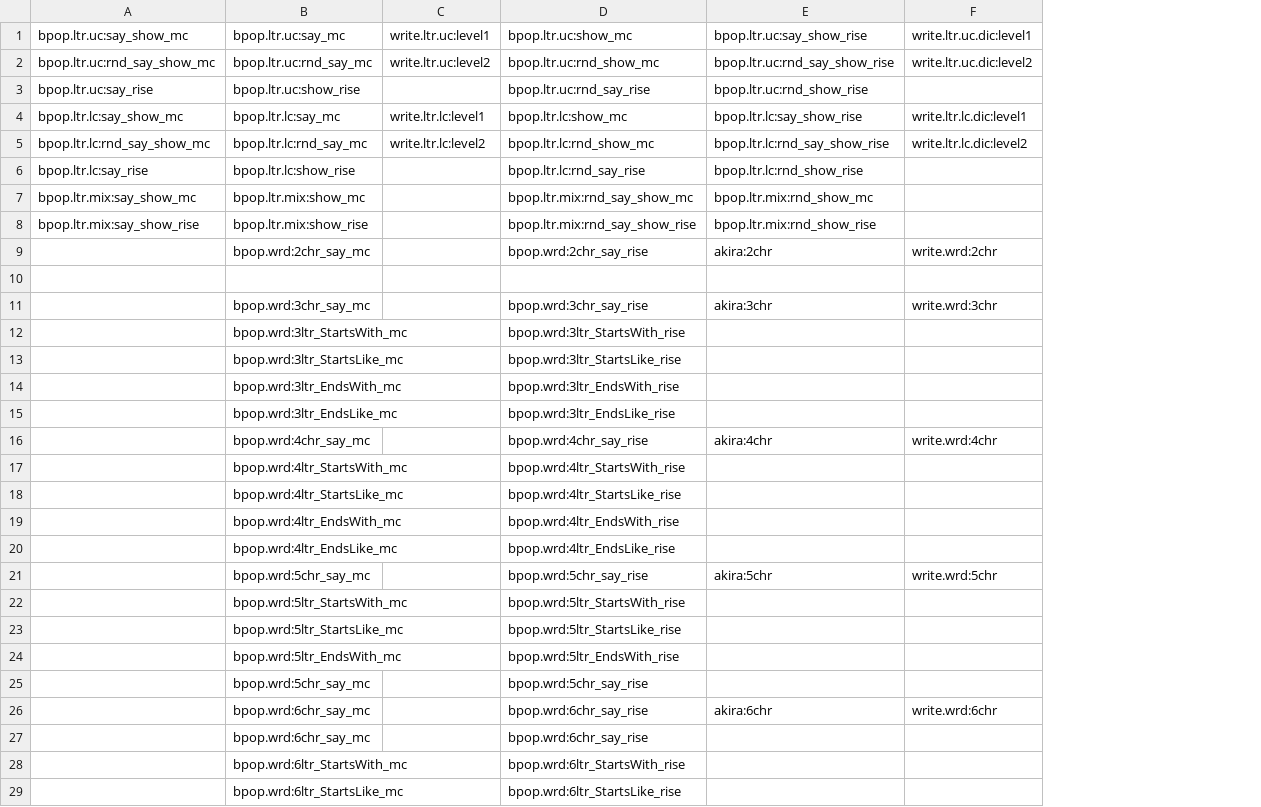
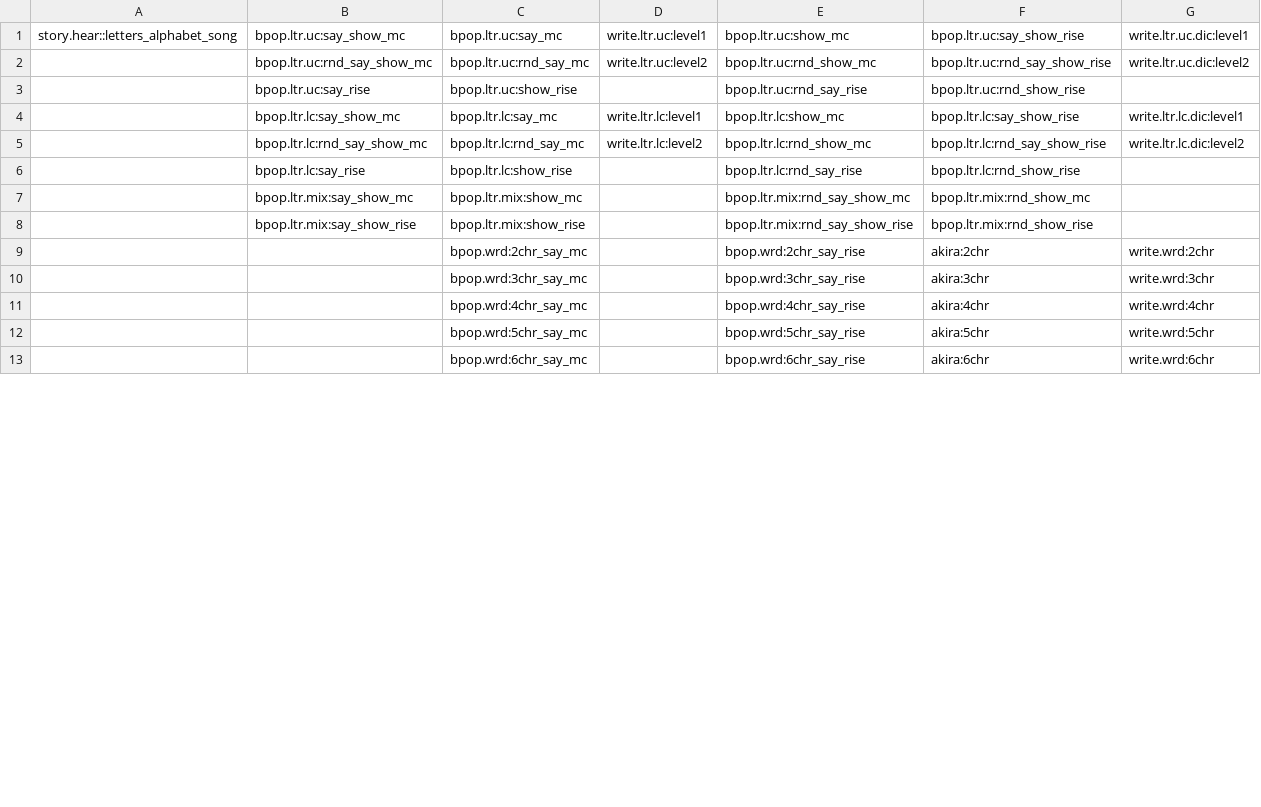
Before and after one commit to XPRIZE/GLEXP-Team-RoboTutor-RoboTutor, a CSV file: app/src/tutor_xmatrices/WriteTransitions.sw.csv, drawn as a sheet; only a part is shown; removed rows and columns are numbered as before the commit, all else as after; the diff covers the shown part only; the diff names each change by its address in the sheet, - before the commit and + after, or states it on an @@ line.

```diff
--- a/app/src/tutor_xmatrices/WriteTransitions.sw.csv
+++ b/app/src/tutor_xmatrices/WriteTransitions.sw.csv
+column A, row 1: story.hear::letters_alphabet_song
-row 10: (empty)
-row 12:  | bpop.wrd:3ltr_StartsWith_mc |  | bpop.wrd:3ltr_StartsWith_rise
-row 13:  | bpop.wrd:3ltr_StartsLike_mc |  | bpop.wrd:3ltr_StartsLike_rise
-row 14:  | bpop.wrd:3ltr_EndsWith_mc |  | bpop.wrd:3ltr_EndsWith_rise
-row 15:  | bpop.wrd:3ltr_EndsLike_mc |  | bpop.wrd:3ltr_EndsLike_rise
-row 17:  | bpop.wrd:4ltr_StartsWith_mc |  | bpop.wrd:4ltr_StartsWith_rise
-row 18:  | bpop.wrd:4ltr_StartsLike_mc |  | bpop.wrd:4ltr_StartsLike_rise
-row 19:  | bpop.wrd:4ltr_EndsWith_mc |  | bpop.wrd:4ltr_EndsWith_rise
-row 20:  | bpop.wrd:4ltr_EndsLike_mc |  | bpop.wrd:4ltr_EndsLike_rise
-row 22:  | bpop.wrd:5ltr_StartsWith_mc |  | bpop.wrd:5ltr_StartsWith_rise
-row 23:  | bpop.wrd:5ltr_StartsLike_mc |  | bpop.wrd:5ltr_StartsLike_rise
-row 24:  | bpop.wrd:5ltr_EndsWith_mc |  | bpop.wrd:5ltr_EndsWith_rise
-row 25:  | bpop.wrd:5chr_say_mc |  | bpop.wrd:5chr_say_rise
-row 27:  | bpop.wrd:6chr_say_mc |  | bpop.wrd:6chr_say_rise
-row 28:  | bpop.wrd:6ltr_StartsWith_mc |  | bpop.wrd:6ltr_StartsWith_rise
-row 29:  | bpop.wrd:6ltr_StartsLike_mc |  | bpop.wrd:6ltr_StartsLike_rise
```
Also changed, not shown: 11 removed rows and 2 edited cells elsewhere in this file, 1 other file.
